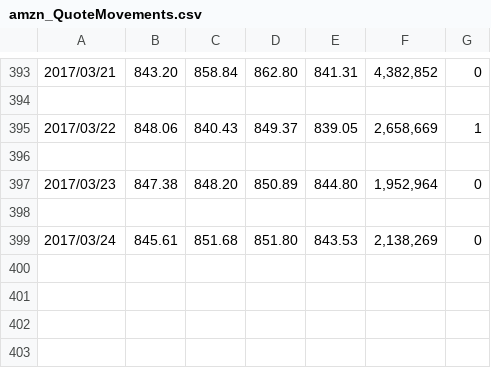
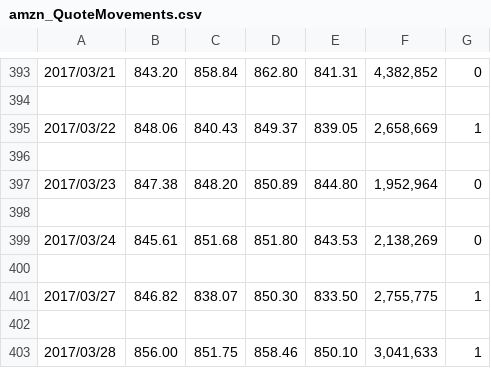
Before and after one commit to hearmstinj/pp2, a CSV file: CSV/amzn_QuoteMovements.csv, drawn as a sheet; only a part is shown, gaps mark what is left out.

```diff
--- a/CSV/amzn_QuoteMovements.csv
+++ b/CSV/amzn_QuoteMovements.csv
@@ -399 +399,5 @@
 2017/03/24,845.61,851.68,851.80,843.53,"2,138,269",0
+
+2017/03/27,846.82,838.07,850.30,833.50,"2,755,775",1
+
+2017/03/28,856.00,851.75,858.46,850.10,"3,041,633",1
```
Also changed, not shown: CSV/FinalResult.csv, CSV/aapl_HistoricalQuotes.csv, 18 other files.
